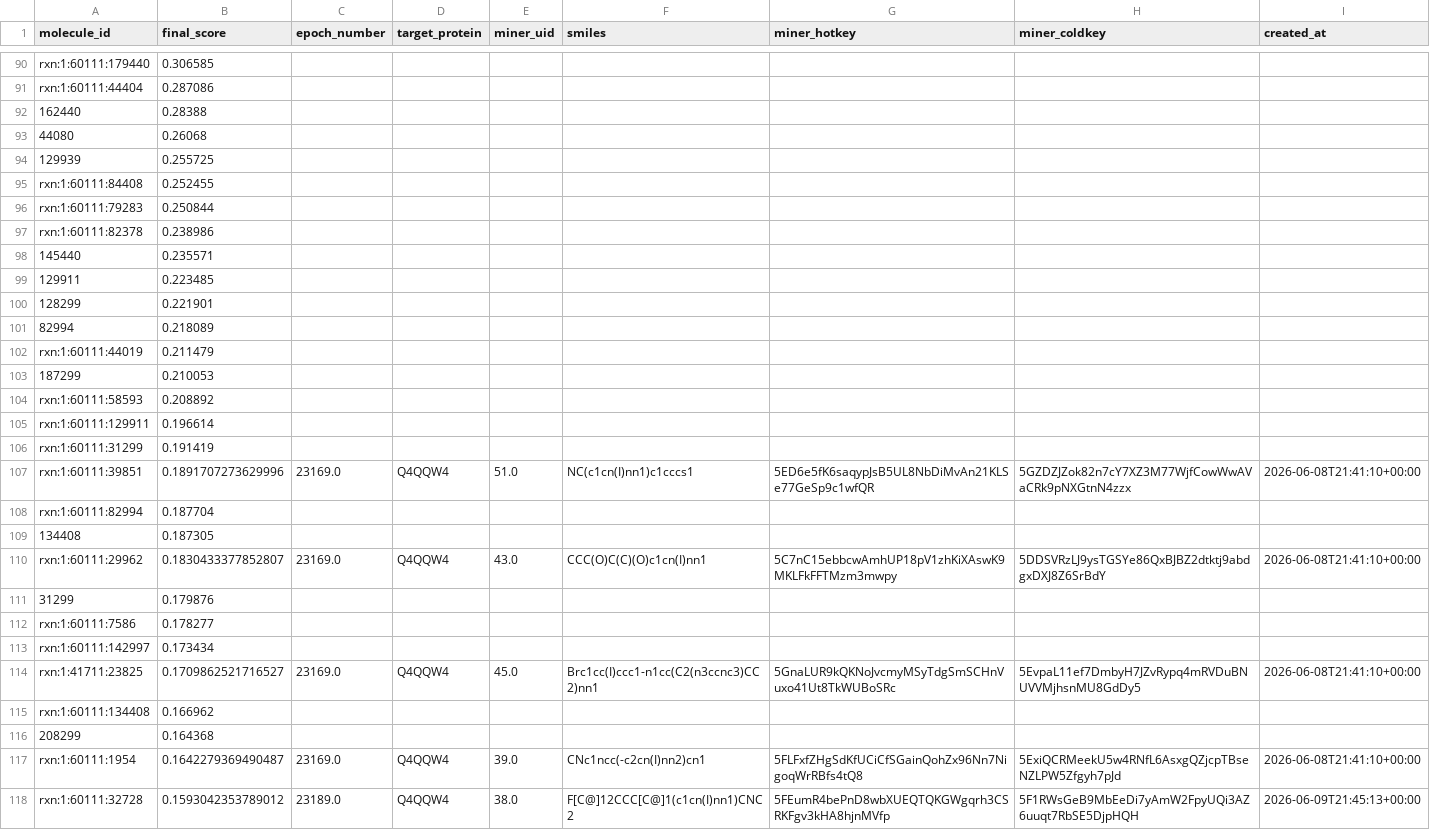
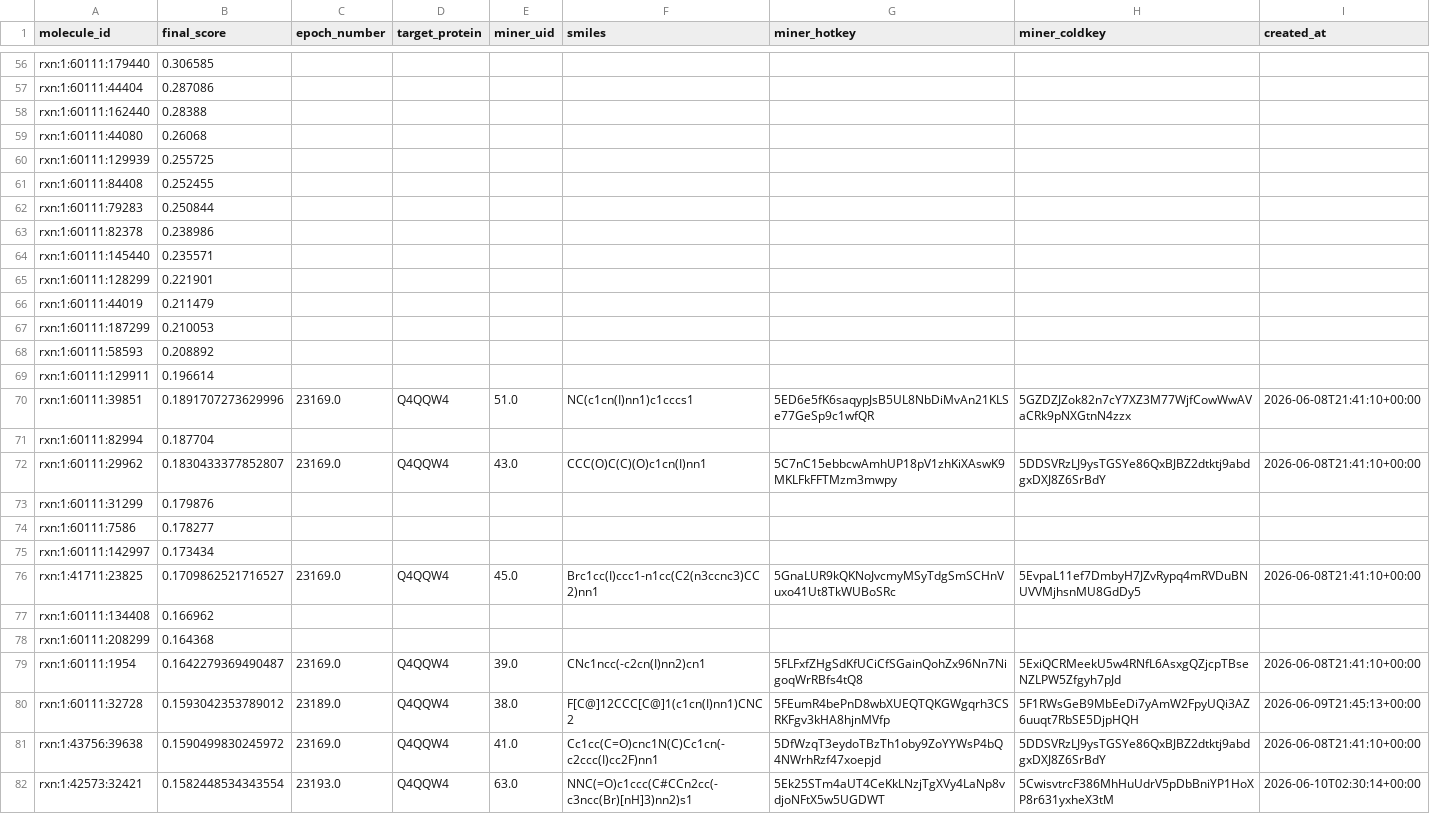
Before and after one commit to schneider-weave/compound, a CSV file: data/nova_results_Molecules_RXN1.csv, drawn as a sheet; only a part is shown, gaps mark what is left out; the shorter side is filled out with more unchanged rows; the diff covers the shown part only.

```diff
--- a/data/nova_results_Molecules_RXN1.csv
+++ b/data/nova_results_Molecules_RXN1.csv
@@ -91,5 +57,5 @@ rxn:1:60111:179440,0.306585,,,,,,,
 rxn:1:60111:44404,0.287086,,,,,,,
-162440,0.28388,,,,,,,
-44080,0.26068,,,,,,,
-129939,0.255725,,,,,,,
+rxn:1:60111:162440,0.28388,,,,,,,
+rxn:1:60111:44080,0.26068,,,,,,,
+rxn:1:60111:129939,0.255725,,,,,,,
 rxn:1:60111:84408,0.252455,,,,,,,
@@ -97,16 +63,12 @@ rxn:1:60111:79283,0.250844,,,,,,,
 rxn:1:60111:82378,0.238986,,,,,,,
-145440,0.235571,,,,,,,
-129911,0.223485,,,,,,,
-128299,0.221901,,,,,,,
-82994,0.218089,,,,,,,
+rxn:1:60111:145440,0.235571,,,,,,,
+rxn:1:60111:128299,0.221901,,,,,,,
 rxn:1:60111:44019,0.211479,,,,,,,
-187299,0.210053,,,,,,,
+rxn:1:60111:187299,0.210053,,,,,,,
 rxn:1:60111:58593,0.208892,,,,,,,
 rxn:1:60111:129911,0.196614,,,,,,,
-rxn:1:60111:31299,0.191419,,,,,,,
 rxn:1:60111:39851,0.1891707273629996,23169.0,Q4QQW4,51.0,NC(c1cn(I)nn1)c1cccs1,5ED6e5fK6saqypJsB5UL8NbDiMvAn21KLSe77GeSp9c1wfQR,5GZDZJZok82n7cY7XZ3M77WjfCowWwAVaCRk9pNXGtnN4zzx,2026-06-08T21:41:10+00:00
 rxn:1:60111:82994,0.187704,,,,,,,
-134408,0.187305,,,,,,,
 rxn:1:60111:29962,0.1830433377852807,23169.0,Q4QQW4,43.0,CCC(O)C(C)(O)c1cn(I)nn1,5C7nC15ebbcwAmhUP18pV1zhKiXAswK9MKLFkFFTMzm3mwpy,5DDSVRzLJ9ysTGSYe86QxBJBZ2dtktj9abdgxDXJ8Z6SrBdY,2026-06-08T21:41:10+00:00
-31299,0.179876,,,,,,,
+rxn:1:60111:31299,0.179876,,,,,,,
 rxn:1:60111:7586,0.178277,,,,,,,
@@ -115,3 +77,3 @@ rxn:1:41711:23825,0.1709862521716527,23169.0,Q4QQW4,45.0,Brc1cc(I)ccc1-n1cc(C2(n
 rxn:1:60111:134408,0.166962,,,,,,,
-208299,0.164368,,,,,,,
+rxn:1:60111:208299,0.164368,,,,,,,
 rxn:1:60111:1954,0.1642279369490487,23169.0,Q4QQW4,39.0,CNc1ncc(-c2cn(I)nn2)cn1,5FLFxfZHgSdKfUCiCfSGainQohZx96Nn7NigoqWrRBfs4tQ8,5ExiQCRMeekU5w4RNfL6AsxgQZjcpTBseNZLPW5Zfgyh7pJd,2026-06-08T21:41:10+00:00
```
Also changed, not shown: 60 added rows, 34 removed rows and 29 edited cells elsewhere in this file, data/my_results_rxn1.csv, 4 other files.
